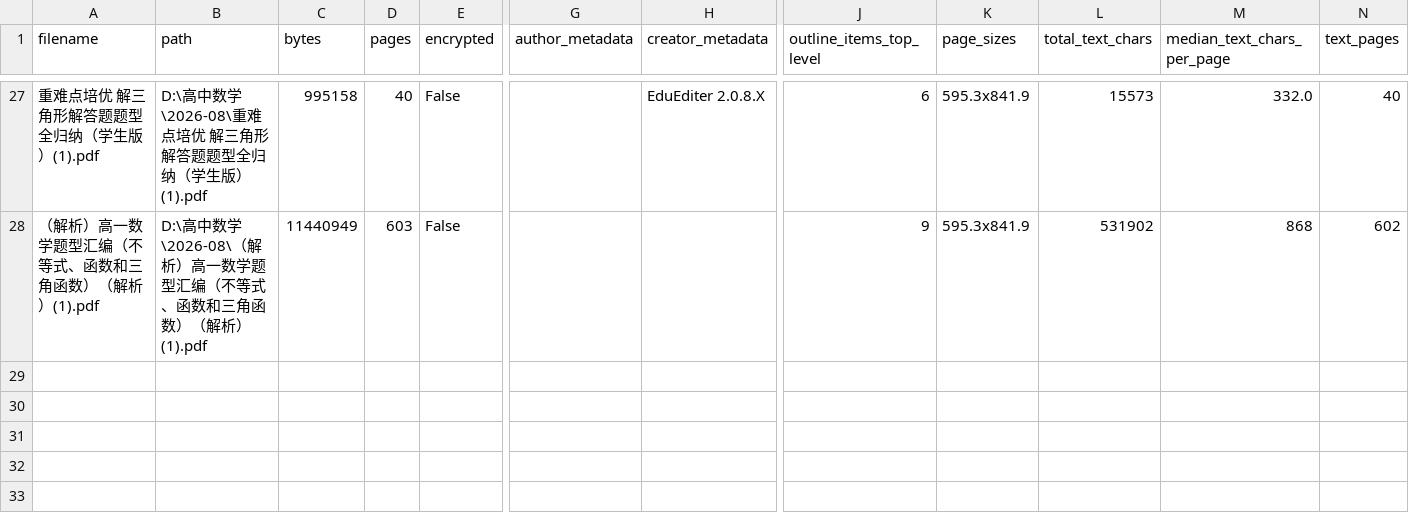
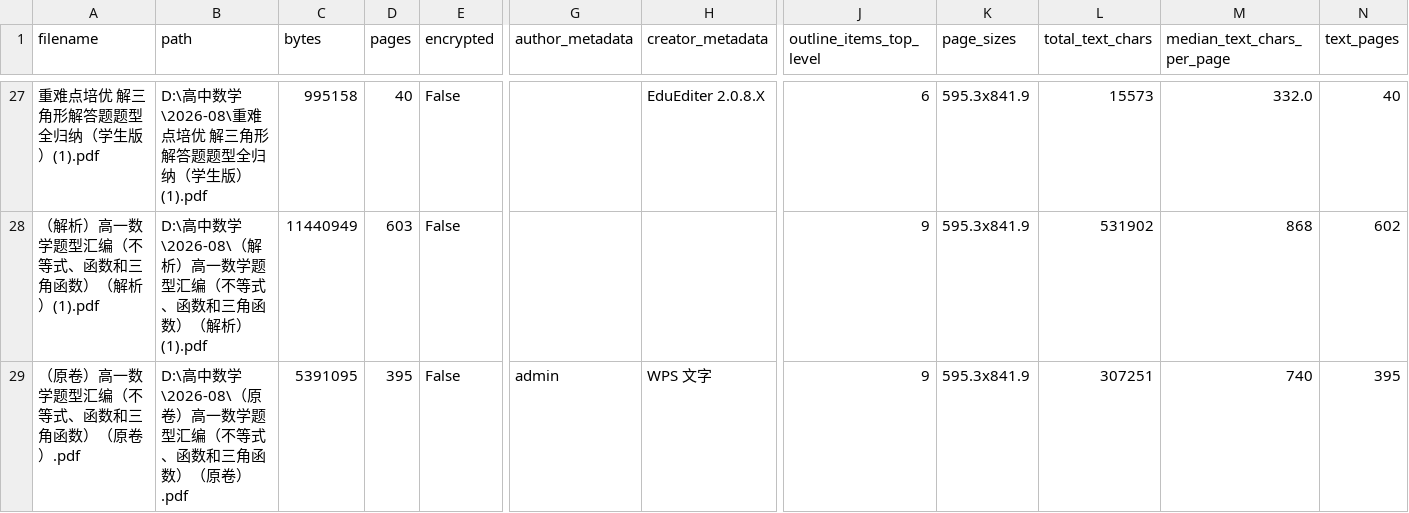
Before and after one commit to xiaowanghold-bot/high-school-math-ai, a CSV file: docs/high-school-math-ai/audits/batch-2026-08-001-technical-audit.csv, drawn as a sheet; only a part is shown, gaps mark what is left out; rows hold the shown columns only; the diff names each change by its address in the sheet, - before the commit and + after, or states it on an @@ line.

```diff
--- a/docs/high-school-math-ai/audits/batch-2026-08-001-technical-audit.csv
+++ b/docs/high-school-math-ai/audits/batch-2026-08-001-technical-audit.csv
+row 29: （原卷）高一数学题型汇编（不等式、函数和三角函数）（原卷）.pdf | D:\高中数学\2026-08\（原卷）高一数学题型汇编（不等式、函数和三角函数）（原卷）.pdf | 5391095 | 395 | False | admin | WPS 文字 | 9 | 595.3x841.9 | 307251 | 740 | 395
```
Also changed, not shown: docs/high-school-math-ai/audits/batch-2026-08-001-manifest.csv, docs/high-school-math-ai/audits/batch-2026-08-001-question-estimates.csv, 6 other files.
